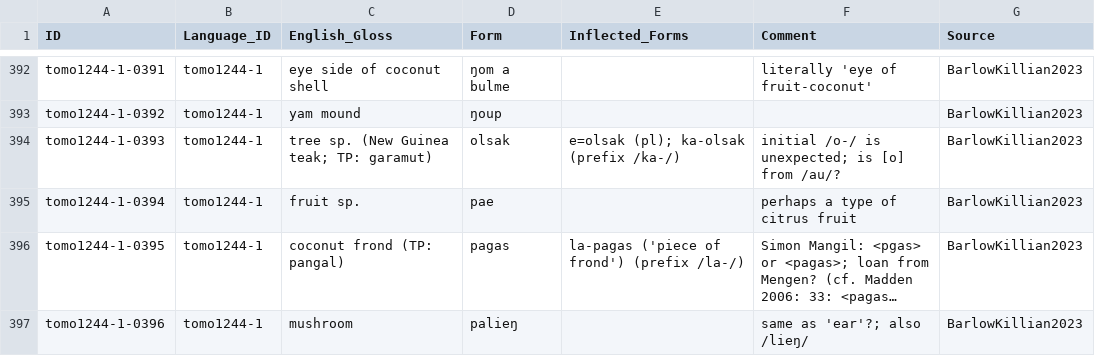
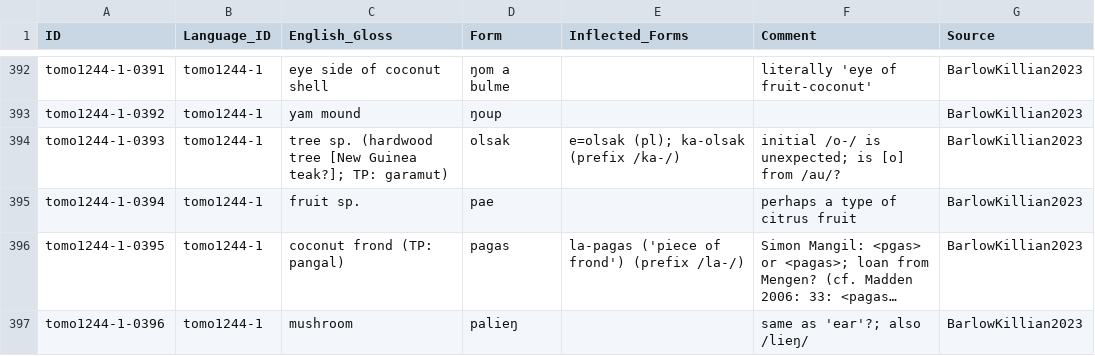
Before and after one commit to barlowrussell/tomoip, a CSV file: raw/BarlowKillian2023.csv, drawn as a sheet; only a part is shown, gaps mark what is left out; long unchanged cells end in ….

Commit message:
Update file via upload

```diff
--- a/raw/BarlowKillian2023.csv
+++ b/raw/BarlowKillian2023.csv
@@ -393,3 +393,3 @@ tomo1244-1-0391,tomo1244-1,eye side of coconut shell,ŋom a bulme,,literally 'ey
 tomo1244-1-0392,tomo1244-1,yam mound,ŋoup,,,BarlowKillian2023
-tomo1244-1-0393,tomo1244-1,tree sp. (New Guinea teak; TP: garamut),olsak,e=olsak (pl); ka-olsak (prefix /ka-/),initial /o-/ is unexpected; is [o] from /au/?,BarlowKillian2023
+tomo1244-1-0393,tomo1244-1,tree sp. (hardwood tree [New Guinea teak?]; TP: garamut),olsak,e=olsak (pl); ka-olsak (prefix /ka-/),initial /o-/ is unexpected; is [o] from /au/?,BarlowKillian2023
 tomo1244-1-0394,tomo1244-1,fruit sp.,pae,,perhaps a type of citrus fruit,BarlowKillian2023
```
